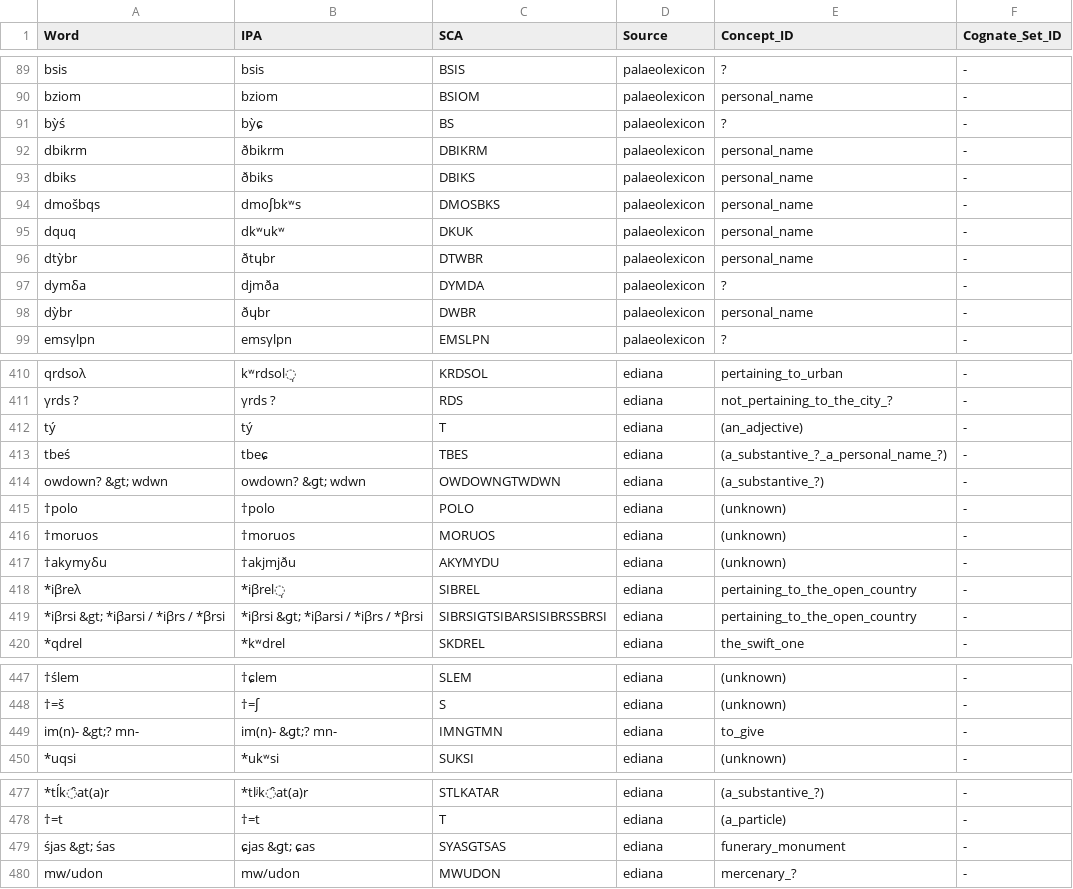
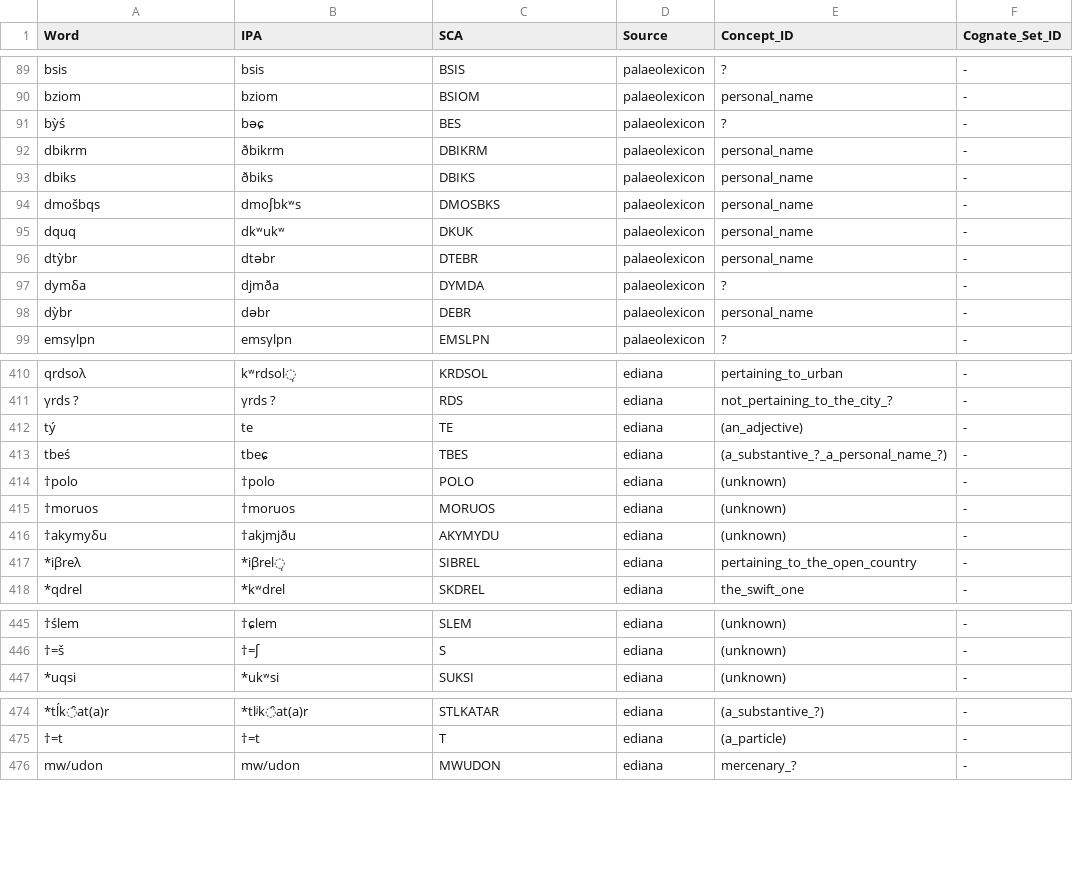
Before and after one commit to Nacryos/ancient-scripts-datasets, a TSV file: data/training/lexicons/xcr.tsv, drawn as a sheet; only a part is shown, gaps mark what is left out; the diff covers the shown part only; the diff names each change by its address in the sheet, - before the commit and + after, or states it on an @@ line.

Commit message:
Phase 2-3 leftovers: Avestan expansion, HTML cleanup, IPA reprocessing
Avestan (ave): +1,201 entries from fixed avesta.org scraper
Etruscan (ett): +131 entries, duplicates removed
Luwian (xlw): NBSP cleanup, IPA reprocessed
Lycian (xlc), Lydian (xld), Carian (xcr), Urartian (xur): IPA reprocessed
CLDF stats updated to reflect current state

```diff
--- a/data/training/lexicons/xcr.tsv
+++ b/data/training/lexicons/xcr.tsv
-B91 (IPA): bỳɕ
+B91 (IPA): bəɕ
-C91 (SCA): BS
+C91 (SCA): BES
-B96 (IPA): ðtɥbr
+B96 (IPA): dtəbr
-C96 (SCA): DTWBR
+C96 (SCA): DTEBR
-B98 (IPA): ðɥbr
+B98 (IPA): dəbr
-C98 (SCA): DWBR
+C98 (SCA): DEBR
-B412 (IPA): tý
+B412 (IPA): te
-C412 (SCA): T
+C412 (SCA): TE
-row 414: owdown? &gt; wdwn | owdown? &ɡt; wdwn | OWDOWNGTWDWN | ediana | (a_substantive_?) | -
-row 419: *iβrsi &gt; *iβarsi / *iβrs / *βrsi | *iβrsi &ɡt; *iβarsi / *iβrs / *βrsi | SIBRSIGTSIBARSISIBRSSBRSI | ediana | pertaining_to_the_open_country | -
-row 449: im(n)- &gt;? mn- | im(n)- &ɡt;? mn- | IMNGTMN | ediana | to_give | -
-row 479: śjas &gt; śas | ɕjas &ɡt; ɕas | SYASGTSAS | ediana | funerary_monument | -
```
Also changed, not shown: 1 removed row and 32 edited cells elsewhere in this file, data/training/lexicons/ett.tsv, data/training/lexicons/xlc.tsv, 6 other files.
